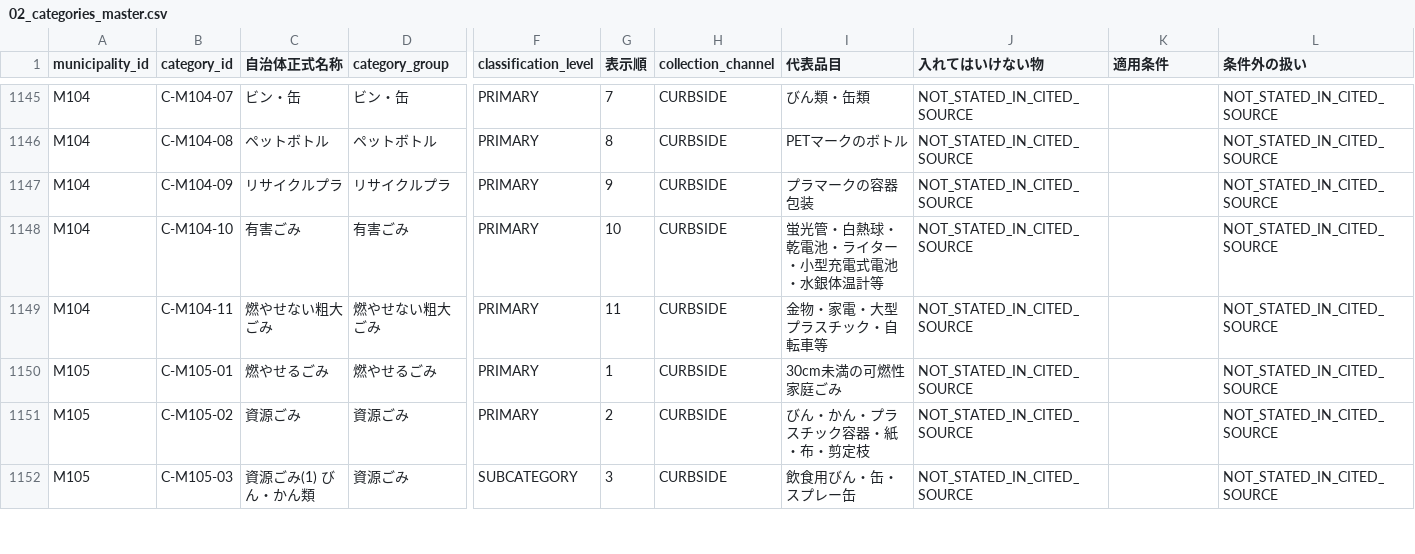
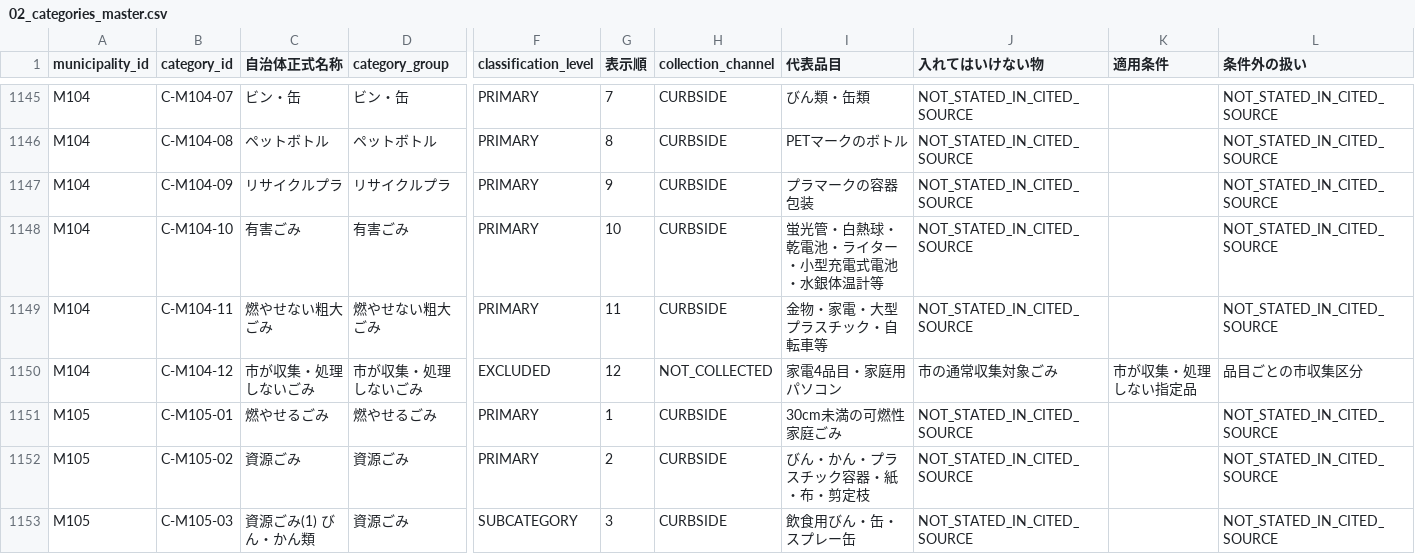
Before and after one commit to testeste55555/Separate-garbage, a CSV file: data/research/02_categories_master.csv, drawn as a sheet; only a part is shown, gaps mark what is left out; rows hold the shown columns only; the diff names each change by its address in the sheet, - before the commit and + after, or states it on an @@ line.

```diff
--- a/data/research/02_categories_master.csv
+++ b/data/research/02_categories_master.csv
+row 1150: M104 | C-M104-12 | 市が収集・処理しないごみ | 市が収集・処理しないごみ | EXCLUDED | 12 | NOT_COLLECTED | 家電4品目・家庭用パソコン | 市の通常収集対象ごみ | 市が収集・処理しない指定品 | 品目ごとの市収集区分
```
Also changed, not shown: data/research/03_sources_master.csv, data/research/06_qa_log.csv, 16 other files.
